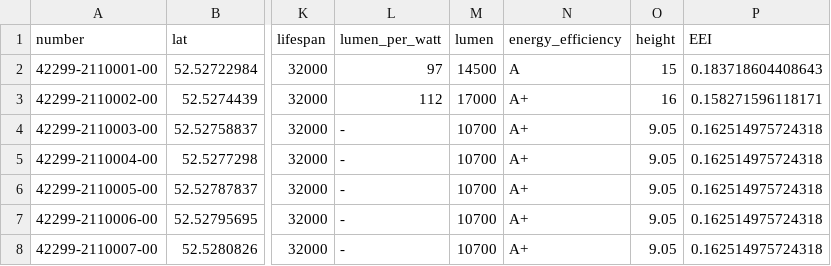
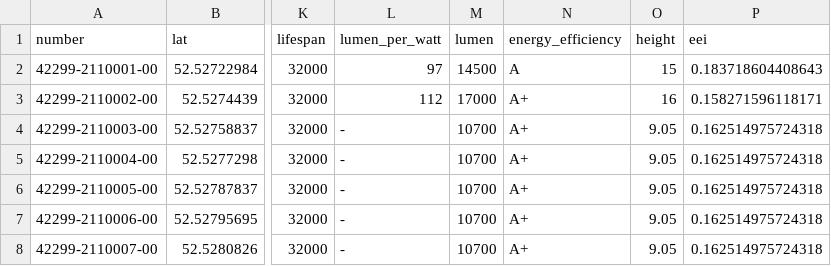
Before and after one commit to dreusicke/new_rep, a CSV file: prenzl_schoen_allee.csv, drawn as a sheet; only a part is shown, gaps mark what is left out; the diff names each change by its address in the sheet, - before the commit and + after, or states it on an @@ line.

```diff
--- a/prenzl_schoen_allee.csv
+++ b/prenzl_schoen_allee.csv
-P1: EEI
+P1: eei
```
Also changed, not shown: 1 other file.
